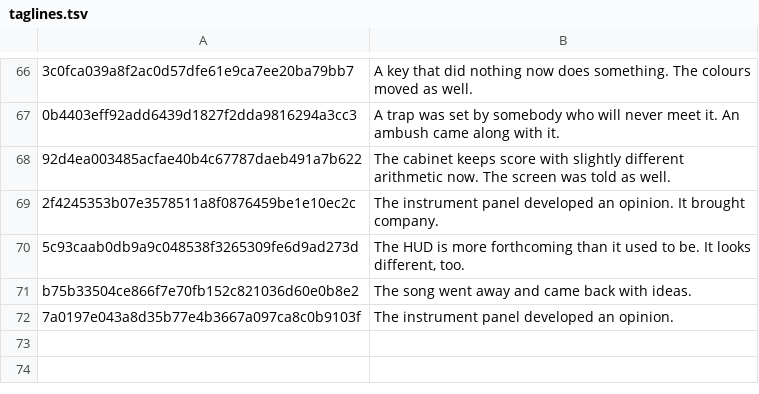
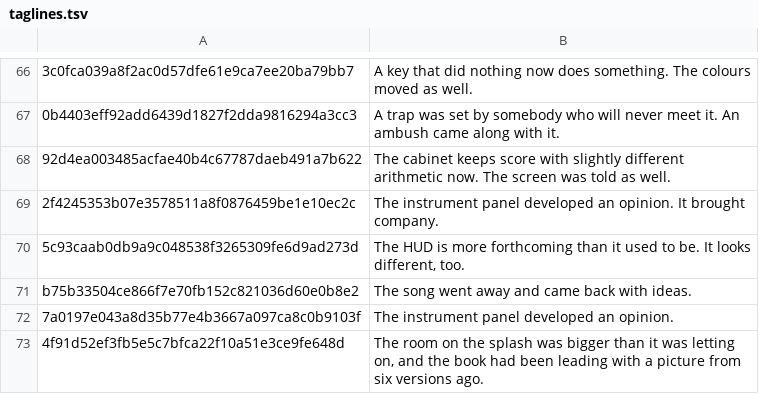
Before and after one commit to durchnull/hypercolor-asteroids, a TSV file: docs/taglines.tsv, drawn as a sheet; only a part is shown, gaps mark what is left out.

```diff
--- a/docs/taglines.tsv
+++ b/docs/taglines.tsv
@@ -72 +72,2 @@ b75b33504ce866f7e70fb152c821036d60e0b8e2	The song went away and came back with i
 7a0197e043a8d35b77e4b3667a097ca8c0b9103f	The instrument panel developed an opinion.
+4f91d52ef3fb5e5c7bfca22f10a51e3ce9fe648d	The room on the splash was bigger than it was letting on, and the book had been leading with a picture from six versions ago.
```
Also changed, not shown: docs/art/index.tsv, 12 other files.
